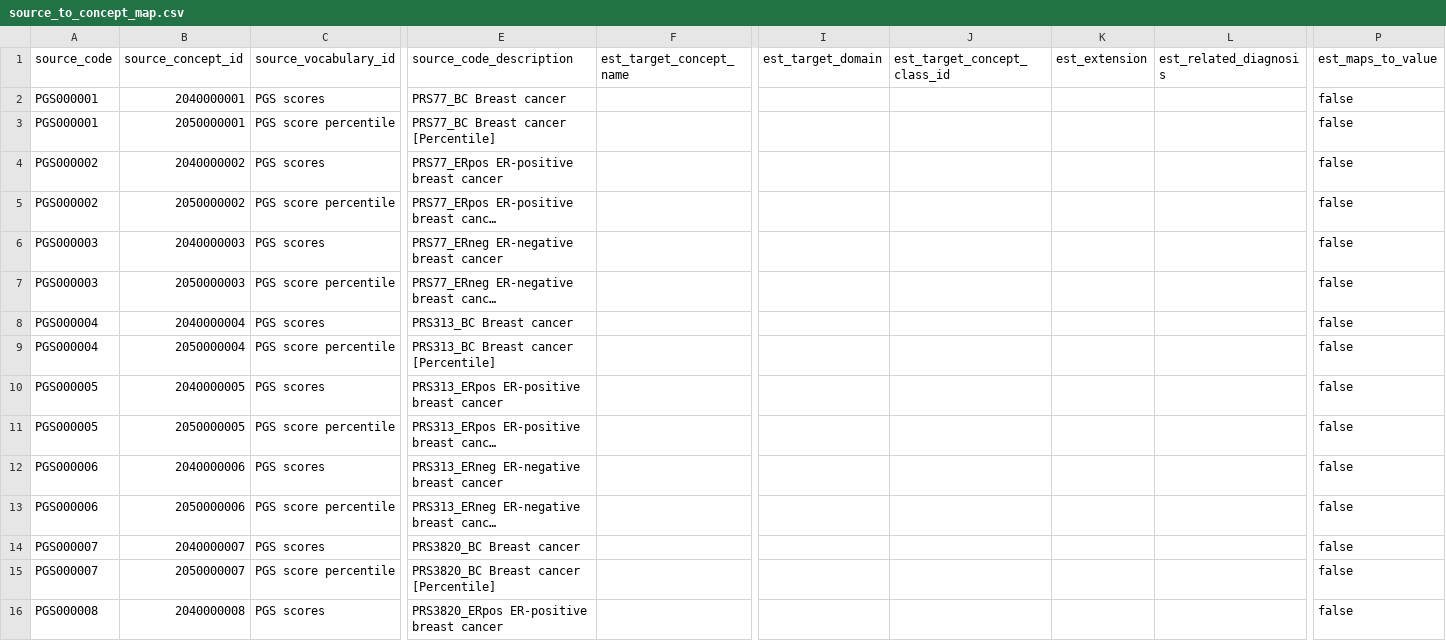
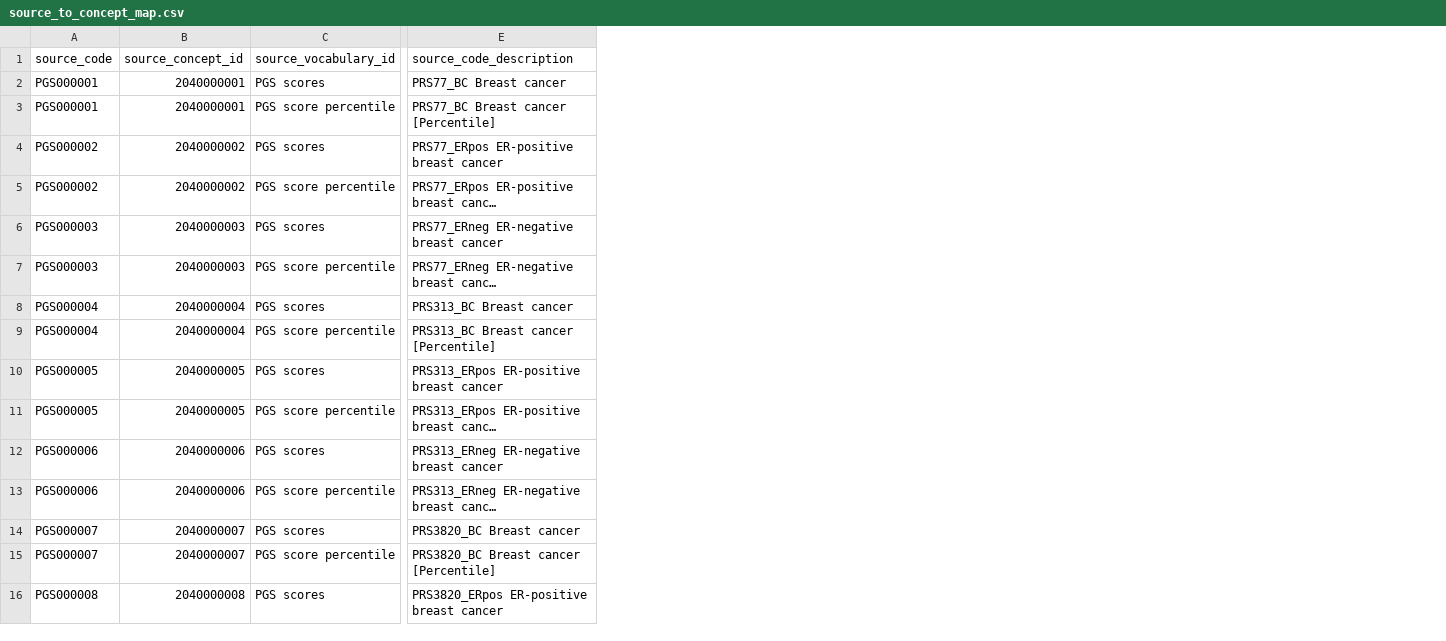
Before and after one commit to HealthInformaticsUT/PGS-to-OMOP, a CSV file: 02_convert_to_omop/source_to_concept_map_example/source_to_concept_map.csv, drawn as a sheet; only a part is shown, gaps mark what is left out; long unchanged cells end in …; the diff covers the shown part only; the diff names each change by its address in the sheet, - before the commit and + after, or states it on an @@ line.

Commit message:
Updated source_to_concept_map.csv

```diff
--- a/02_convert_to_omop/source_to_concept_map_example/source_to_concept_map.csv
+++ b/02_convert_to_omop/source_to_concept_map_example/source_to_concept_map.csv
-column F (est_target_concept_name), empty
-column I (est_target_domain), empty
-column J (est_target_concept_class_id), empty
-column K (est_extension), empty
-column L (est_related_diagnosis), empty
-column P (est_maps_to_value), rows 2-16: all false
-B3 (source_concept_id): 2050000001
+B3 (source_concept_id): 2040000001
-B5 (source_concept_id): 2050000002
+B5 (source_concept_id): 2040000002
-B7 (source_concept_id): 2050000003
+B7 (source_concept_id): 2040000003
-B9 (source_concept_id): 2050000004
+B9 (source_concept_id): 2040000004
-B11 (source_concept_id): 2050000005
+B11 (source_concept_id): 2040000005
-B13 (source_concept_id): 2050000006
+B13 (source_concept_id): 2040000006
-B15 (source_concept_id): 2050000007
+B15 (source_concept_id): 2040000007
```
Also changed, not shown: 43 edited cells elsewhere in this file.
